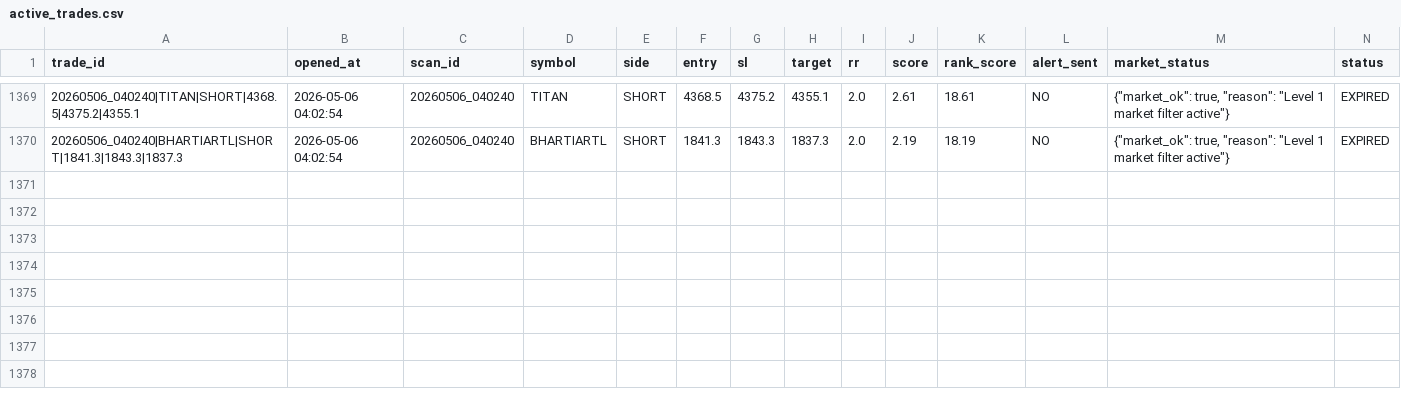
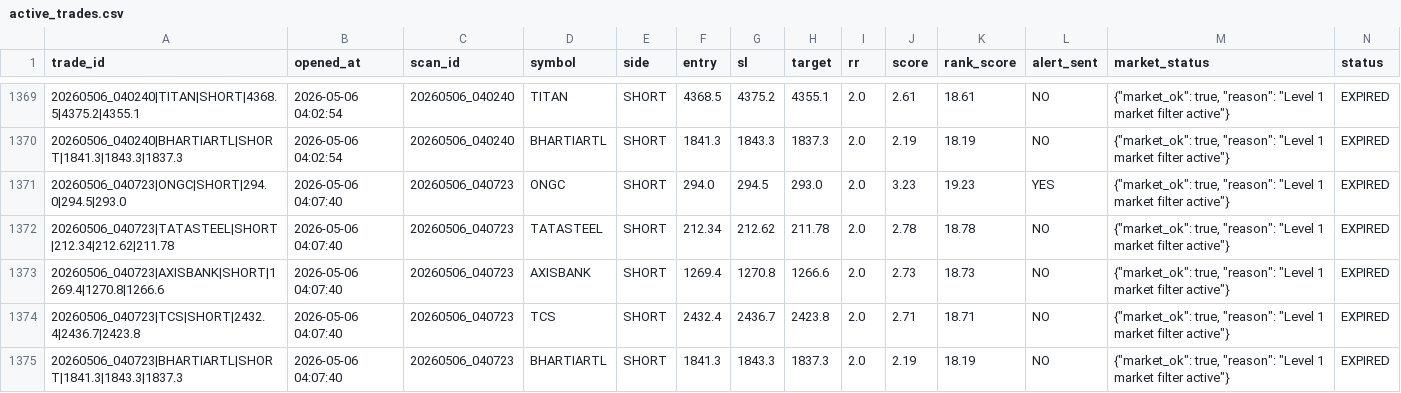
Before and after one commit to arikrixh-real/titan-bot, a CSV file: data/journals/active_trades.csv, drawn as a sheet; only a part is shown, gaps mark what is left out; rows hold the shown columns only; the diff covers the shown part only; the diff names each change by its address in the sheet, - before the commit and + after, or states it on an @@ line.

```diff
--- a/data/journals/active_trades.csv
+++ b/data/journals/active_trades.csv
+row 1371: 20260506_040723|ONGC|SHORT|294.0|294.5|293.0 | 2026-05-06 04:07:40 | 20260506_040723 | ONGC | SHORT | 294.0 | 294.5 | 293.0 | 2.0 | 3.23 | 19.23 | YES | {"market_ok": true, "reason": "Level 1 market filter active"} | EXPIRED
+row 1372: 20260506_040723|TATASTEEL|SHORT|212.34|212.62|211.78 | 2026-05-06 04:07:40 | 20260506_040723 | TATASTEEL | SHORT | 212.34 | 212.62 | 211.78 | 2.0 | 2.78 | 18.78 | NO | {"market_ok": true, "reason": "Level 1 market filter active"} | EXPIRED
+row 1373: 20260506_040723|AXISBANK|SHORT|1269.4|1270.8|1266.6 | 2026-05-06 04:07:40 | 20260506_040723 | AXISBANK | SHORT | 1269.4 | 1270.8 | 1266.6 | 2.0 | 2.73 | 18.73 | NO | {"market_ok": true, "reason": "Level 1 market filter active"} | EXPIRED
+row 1374: 20260506_040723|TCS|SHORT|2432.4|2436.7|2423.8 | 2026-05-06 04:07:40 | 20260506_040723 | TCS | SHORT | 2432.4 | 2436.7 | 2423.8 | 2.0 | 2.71 | 18.71 | NO | {"market_ok": true, "reason": "Level 1 market filter active"} | EXPIRED
+row 1375: 20260506_040723|BHARTIARTL|SHORT|1841.3|1843.3|1837.3 | 2026-05-06 04:07:40 | 20260506_040723 | BHARTIARTL | SHORT | 1841.3 | 1843.3 | 1837.3 | 2.0 | 2.19 | 18.19 | NO | {"market_ok": true, "reason": "Level 1 market filter active"} | EXPIRED
```
Also changed, not shown: 25 edited cells elsewhere in this file, data/journals/open_trades.csv, data/journals/trade_outcomes.csv, 7 other files.
